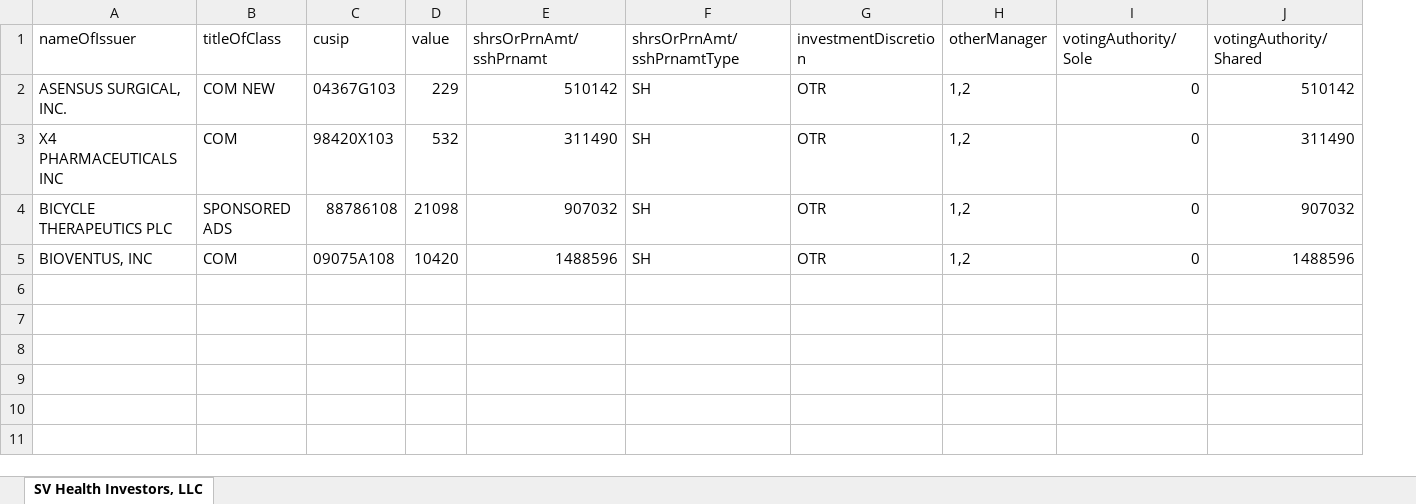
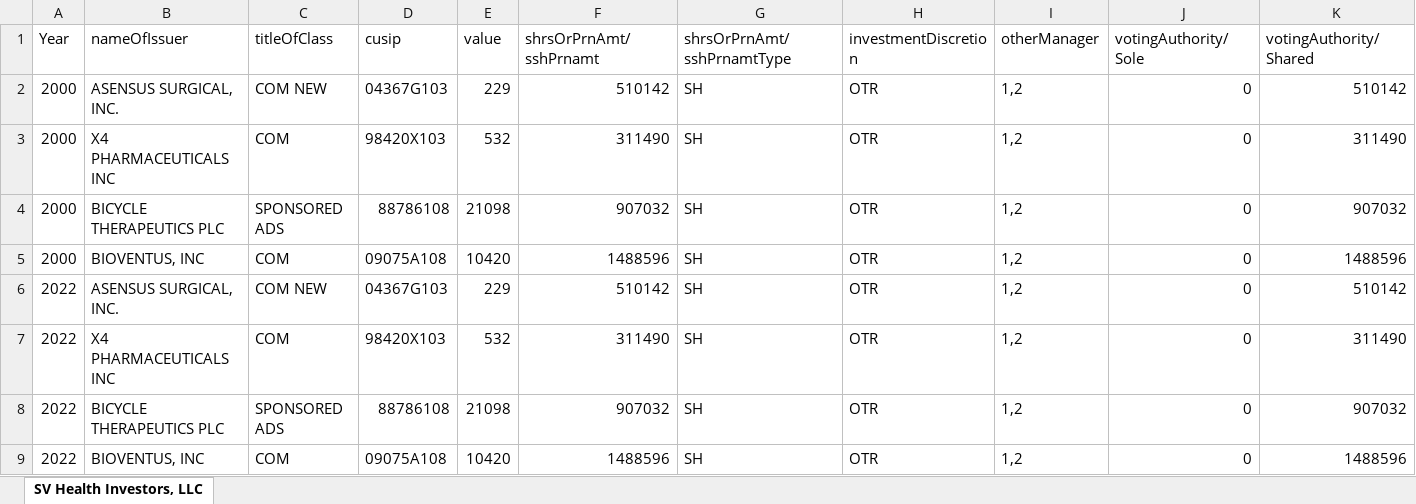
Before and after one commit to lucasg1729/Health-Innovation, an Excel workbook: Master.xlsx, sheet SV Health Investors, LLC, drawn as a sheet; only a part is shown; values as stored, in another font and other column widths than the file's, no borders; rows hold the shown columns only; the diff names each change by its address in the sheet, - before the commit and + after, or states it on an @@ line.

Commit message:
Added years and worked on issue with dropdown

```diff
--- a/Master.xlsx (sheet SV Health Investors, LLC)
+++ b/Master.xlsx (sheet SV Health Investors, LLC)
+column A (Year), rows 2-5: all 2000
+row 6: 2022 | ASENSUS SURGICAL, INC. | COM NEW | 04367G103 | 229 | 510142 | SH | OTR | 1,2 | 0 | 510142
+row 7: 2022 | X4 PHARMACEUTICALS INC | COM | 98420X103 | 532 | 311490 | SH | OTR | 1,2 | 0 | 311490
+row 8: 2022 | BICYCLE THERAPEUTICS PLC | SPONSORED ADS | 88786108 | 21098 | 907032 | SH | OTR | 1,2 | 0 | 907032
+row 9: 2022 | BIOVENTUS, INC | COM | 09075A108 | 10420 | 1488596 | SH | OTR | 1,2 | 0 | 1488596
```
Also changed, not shown: 2 other files.
